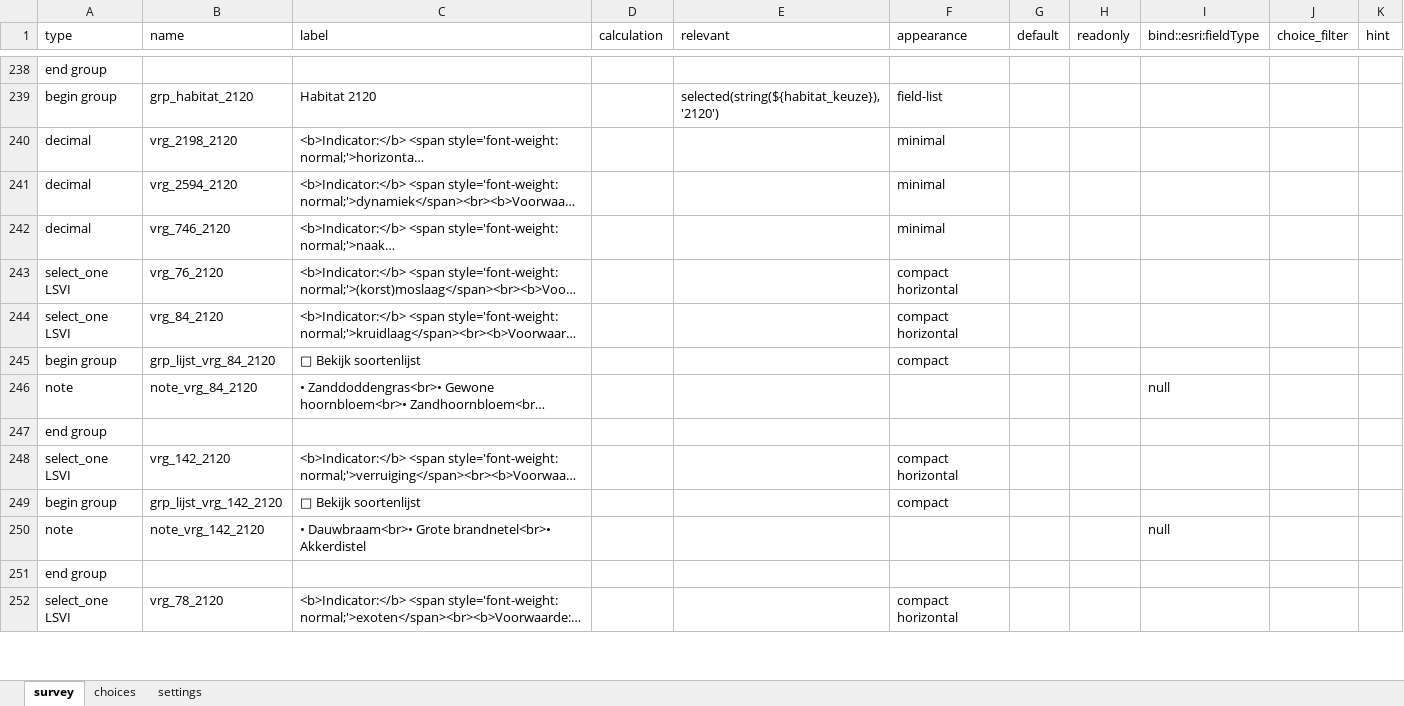
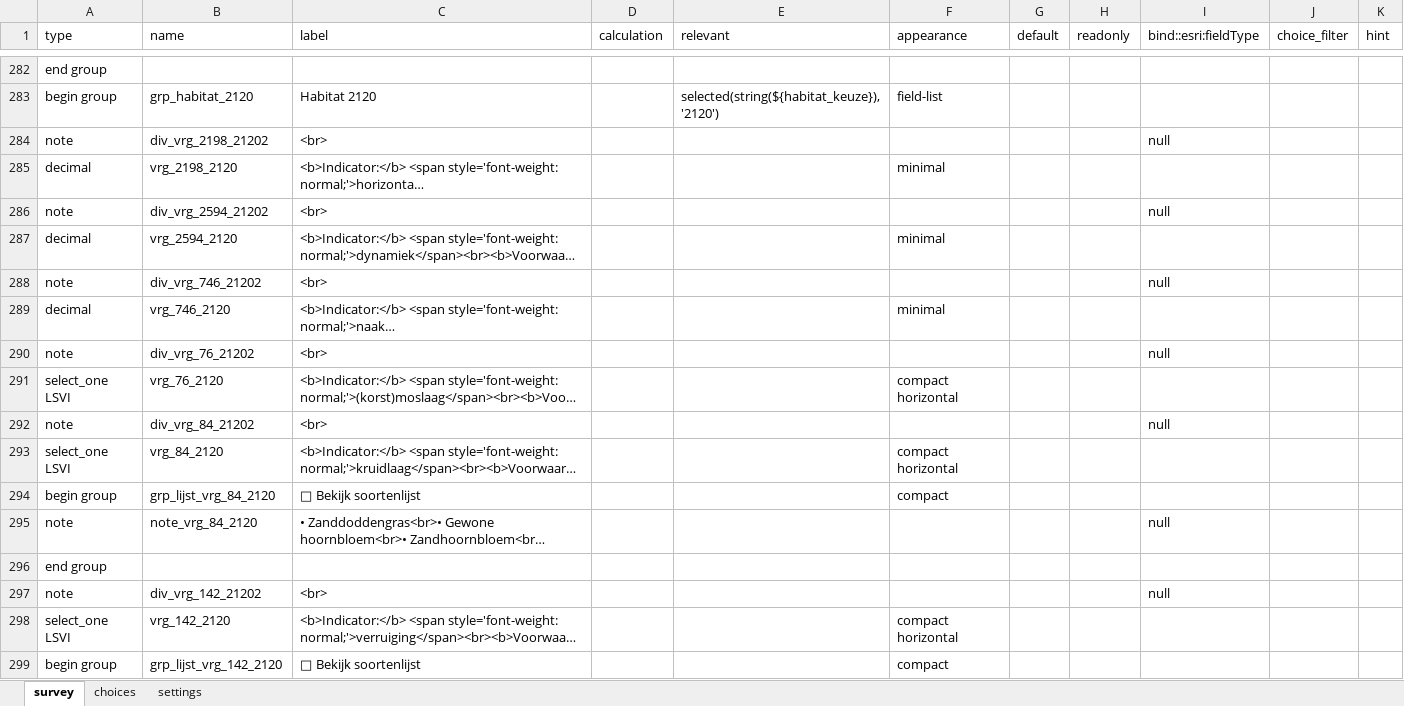
Before and after one commit to inbo/gis-lsvi-app, an Excel workbook: output/xlsform_hab1-4.xlsx, sheet survey, drawn as a sheet; only a part is shown, gaps mark what is left out; the shorter side is filled out with more unchanged rows; long unchanged cells end in …; values as stored, in another font and other column widths than the file's, no borders; the diff covers the shown part only; the diff names each change by its address in the sheet, - before the commit and + after, or states it on an @@ line.

```diff
--- a/output/xlsform_hab1-4.xlsx (sheet survey)
+++ b/output/xlsform_hab1-4.xlsx (sheet survey)
+row 284: note | div_vrg_2198_21202 | <br> |  |  |  |  |  | null
+row 286: note | div_vrg_2594_21202 | <br> |  |  |  |  |  | null
+row 288: note | div_vrg_746_21202 | <br> |  |  |  |  |  | null
+row 290: note | div_vrg_76_21202 | <br> |  |  |  |  |  | null
+row 292: note | div_vrg_84_21202 | <br> |  |  |  |  |  | null
+row 297: note | div_vrg_142_21202 | <br> |  |  |  |  |  | null
```
Also changed, not shown: 194 added rows elsewhere in this sheet, output/xlsform_hab5-7.xlsx, output/xlsform_hab9.xlsx, 4 other files.
